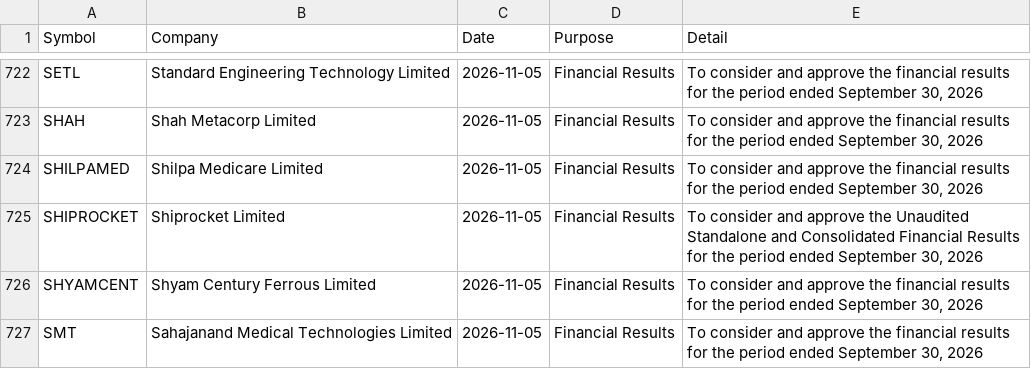
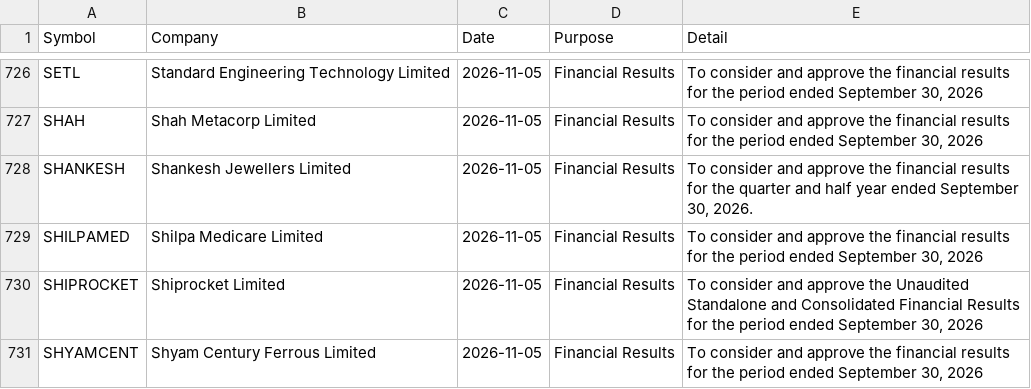
Before and after one commit to Venkey-stocks/stock-radar, a CSV file: data/results_calendar.csv, drawn as a sheet; only a part is shown, gaps mark what is left out; the shorter side is filled out with more unchanged rows; the diff covers the shown part only.

```diff
--- a/data/results_calendar.csv
+++ b/data/results_calendar.csv
@@ -723,2 +727,3 @@ SETL,Standard Engineering Technology Limited,2026-11-05,Financial Results,"To co
 SHAH,Shah Metacorp Limited,2026-11-05,Financial Results,"To consider and approve the financial results for the period ended September 30, 2026"
+SHANKESH,Shankesh Jewellers Limited,2026-11-05,Financial Results,"To consider and approve the financial results for the quarter and half year ended September 30, 2026."
 SHILPAMED,Shilpa Medicare Limited,2026-11-05,Financial Results,"To consider and approve the financial results for the period ended September 30, 2026"
```
Also changed, not shown: 10 added rows elsewhere in this file, data/early_rejected.csv, data/events.csv, 23 other files.
